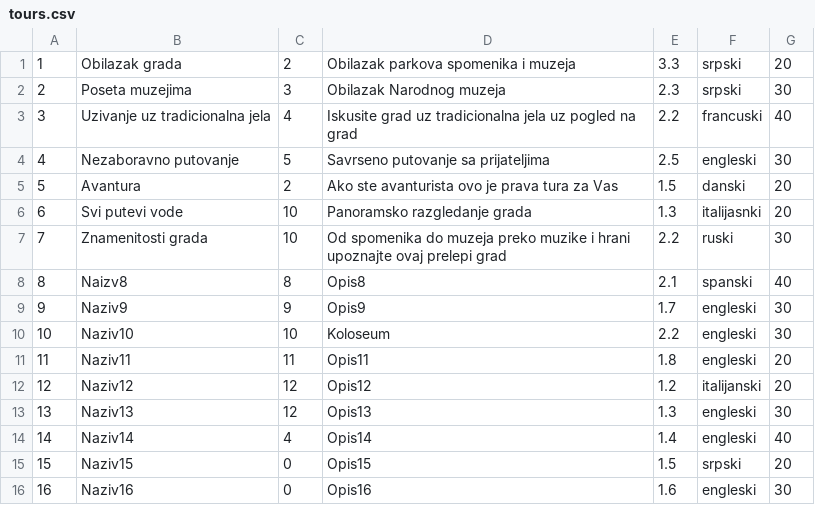
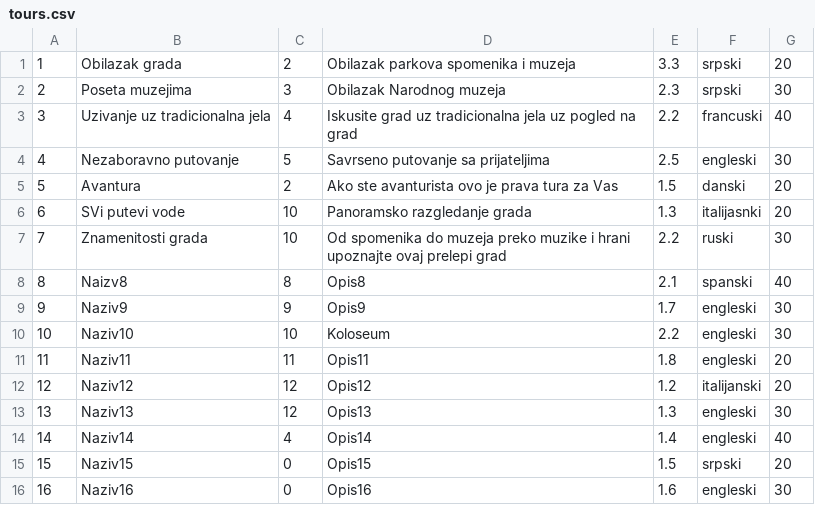
Before and after one commit to Batranovic/sims, a CSV file: WpfApp1/WpfApp1/Resources/Data/tours.csv, drawn as a sheet; the diff names each change by its address in the sheet, - before the commit and + after, or states it on an @@ line.

```diff
--- a/WpfApp1/WpfApp1/Resources/Data/tours.csv
+++ b/WpfApp1/WpfApp1/Resources/Data/tours.csv
-B6: Svi putevi vode
+B6: SVi putevi vode
```
Also changed, not shown: WpfApp1/WpfApp1/Resources/Data/tourEvents.csv, WpfApp1/WpfApp1/Resources/Data/tourPoints.csv, 19 other files.
